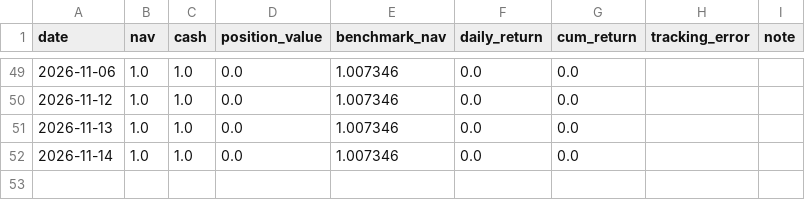
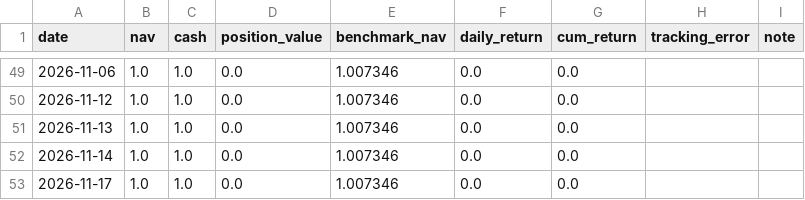
Before and after one commit to Dane666/work, a CSV file: data/state/sim_nav_history.csv, drawn as a sheet; only a part is shown, gaps mark what is left out; the diff names each change by its address in the sheet, - before the commit and + after, or states it on an @@ line.

```diff
--- a/data/state/sim_nav_history.csv
+++ b/data/state/sim_nav_history.csv
+row 53: 2026-11-17 | 1.0 | 1.0 | 0.0 | 1.007346 | 0.0 | 0.0
```
Also changed, not shown: 3 other files.
